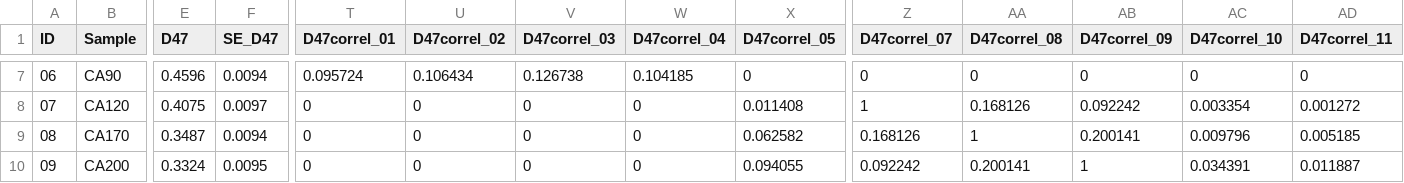
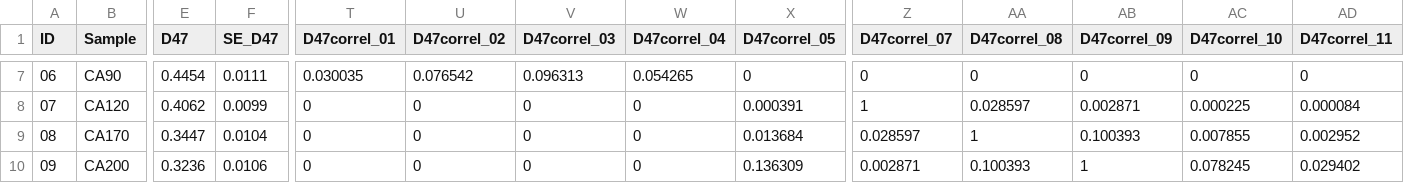
Before and after one commit to mdaeron/D47calib, a CSV file: build_calibs/build_jautzy_2020/jautzy_2020_data.csv, drawn as a sheet; only a part is shown, gaps mark what is left out; the diff covers the shown part only; the diff names each change by its address in the sheet, - before the commit and + after, or states it on an @@ line.

```diff
--- a/build_calibs/build_jautzy_2020/jautzy_2020_data.csv
+++ b/build_calibs/build_jautzy_2020/jautzy_2020_data.csv
-E7 (D47): 0.4596
+E7 (D47): 0.4454
-F7 (SE_D47): 0.0094
+F7 (SE_D47): 0.0111
-T7 (D47correl_01): 0.095724
+T7 (D47correl_01): 0.030035
-U7 (D47correl_02): 0.106434
+U7 (D47correl_02): 0.076542
-V7 (D47correl_03): 0.126738
+V7 (D47correl_03): 0.096313
-W7 (D47correl_04): 0.104185
+W7 (D47correl_04): 0.054265
-E8 (D47): 0.4075
+E8 (D47): 0.4062
-F8 (SE_D47): 0.0097
+F8 (SE_D47): 0.0099
-X8 (D47correl_05): 0.011408
+X8 (D47correl_05): 0.000391
-AA8 (D47correl_08): 0.168126
+AA8 (D47correl_08): 0.028597
-AB8 (D47correl_09): 0.092242
+AB8 (D47correl_09): 0.002871
-AC8 (D47correl_10): 0.003354
+AC8 (D47correl_10): 0.000225
-AD8 (D47correl_11): 0.001272
+AD8 (D47correl_11): 0.000084
-E9 (D47): 0.3487
+E9 (D47): 0.3447
-F9 (SE_D47): 0.0094
+F9 (SE_D47): 0.0104
-X9 (D47correl_05): 0.062582
+X9 (D47correl_05): 0.013684
-Z9 (D47correl_07): 0.168126
+Z9 (D47correl_07): 0.028597
-AB9 (D47correl_09): 0.200141
+AB9 (D47correl_09): 0.100393
-AC9 (D47correl_10): 0.009796
+AC9 (D47correl_10): 0.007855
-AD9 (D47correl_11): 0.005185
+AD9 (D47correl_11): 0.002952
-E10 (D47): 0.3324
+E10 (D47): 0.3236
-F10 (SE_D47): 0.0095
+F10 (SE_D47): 0.0106
-X10 (D47correl_05): 0.094055
+X10 (D47correl_05): 0.136309
-Z10 (D47correl_07): 0.092242
+Z10 (D47correl_07): 0.002871
-AA10 (D47correl_08): 0.200141
+AA10 (D47correl_08): 0.100393
-AC10 (D47correl_10): 0.034391
+AC10 (D47correl_10): 0.078245
-AD10 (D47correl_11): 0.011887
+AD10 (D47correl_11): 0.029402
```
Also changed, not shown: 47 edited cells elsewhere in this file, build_calibs/build_jautzy_2020/tables/D47_samples.csv, build_calibs/build_jautzy_2020/tables/D47_sessions.csv, 23 other files.
